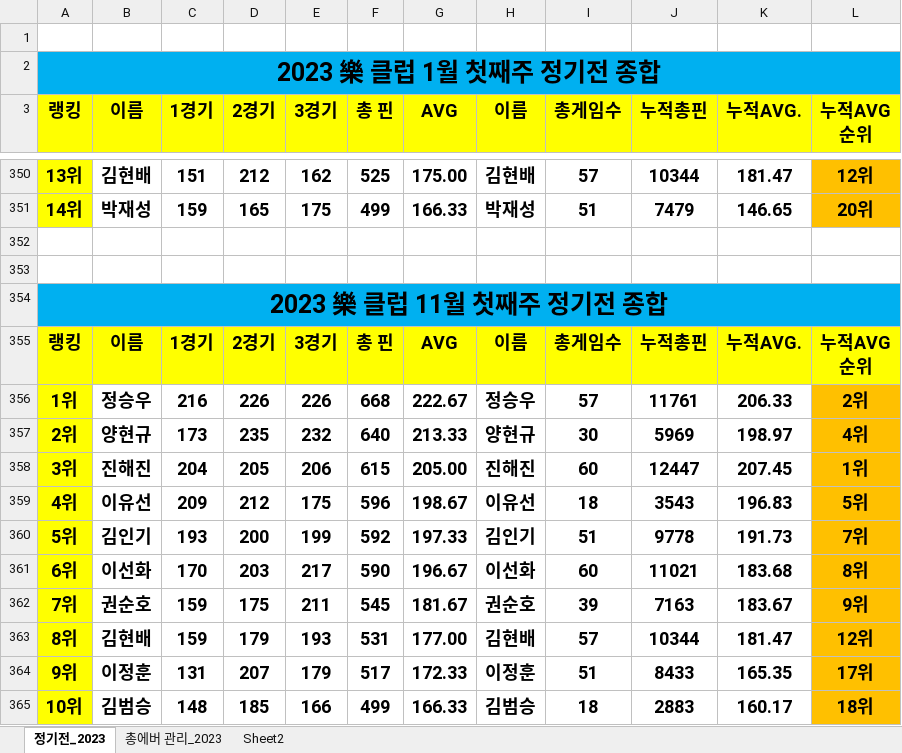
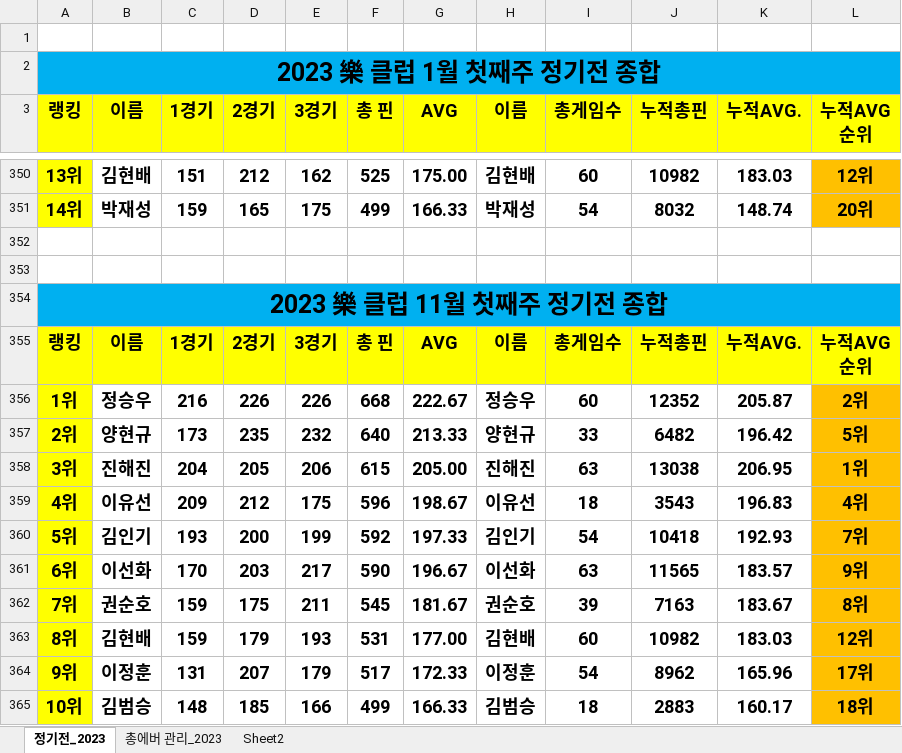
Before and after one commit to weddy0716/sinhoExample, an Excel workbook: 2023년 락클럽 에버관리.xlsx, sheet 정기전_2023, drawn as a sheet; only a part is shown, gaps mark what is left out; values as stored, in another font and other column widths than the file's, no borders; conditional formats not drawn; the diff covers the shown part only; the diff names each change by its address in the sheet, - before the commit and + after, or states it on an @@ line.

```diff
--- a/2023년 락클럽 에버관리.xlsx (sheet 정기전_2023)
+++ b/2023년 락클럽 에버관리.xlsx (sheet 정기전_2023)
-I350 (총게임수): 57
+I350 (총게임수): 60
-J350 (누적총핀): 10344
+J350 (누적총핀): 10982
-K350 (누적AVG.): 181.47
+K350 (누적AVG.): 183.03
-I351 (총게임수): 51
+I351 (총게임수): 54
-J351 (누적총핀): 7479
+J351 (누적총핀): 8032
-K351 (누적AVG.): 146.65
+K351 (누적AVG.): 148.74
-I356 (총게임수): 57
+I356 (총게임수): 60
-J356 (누적총핀): 11761
+J356 (누적총핀): 12352
-K356 (누적AVG.): 206.33
+K356 (누적AVG.): 205.87
-I357 (총게임수): 30
+I357 (총게임수): 33
-J357 (누적총핀): 5969
+J357 (누적총핀): 6482
-K357 (누적AVG.): 198.97
+K357 (누적AVG.): 196.42
-L357 (누적AVG 순위): 4위
+L357 (누적AVG 순위): 5위
-I358 (총게임수): 60
+I358 (총게임수): 63
-J358 (누적총핀): 12447
+J358 (누적총핀): 13038
-K358 (누적AVG.): 207.45
+K358 (누적AVG.): 206.95
-L359 (누적AVG 순위): 5위
+L359 (누적AVG 순위): 4위
-I360 (총게임수): 51
+I360 (총게임수): 54
-J360 (누적총핀): 9778
+J360 (누적총핀): 10418
-K360 (누적AVG.): 191.73
+K360 (누적AVG.): 192.93
-I361 (총게임수): 60
+I361 (총게임수): 63
-J361 (누적총핀): 11021
+J361 (누적총핀): 11565
-K361 (누적AVG.): 183.68
+K361 (누적AVG.): 183.57
-L361 (누적AVG 순위): 8위
+L361 (누적AVG 순위): 9위
-L362 (누적AVG 순위): 9위
+L362 (누적AVG 순위): 8위
-I363 (총게임수): 57
+I363 (총게임수): 60
-J363 (누적총핀): 10344
+J363 (누적총핀): 10982
-K363 (누적AVG.): 181.47
+K363 (누적AVG.): 183.03
-I364 (총게임수): 51
+I364 (총게임수): 54
-J364 (누적총핀): 8433
+J364 (누적총핀): 8962
-K364 (누적AVG.): 165.35
+K364 (누적AVG.): 165.96
```
Also changed, not shown: 17 added rows and 71 edited cells elsewhere in this sheet, sheet 총에버 관리_2023, sheet Sheet2, formulas that keep their value.
